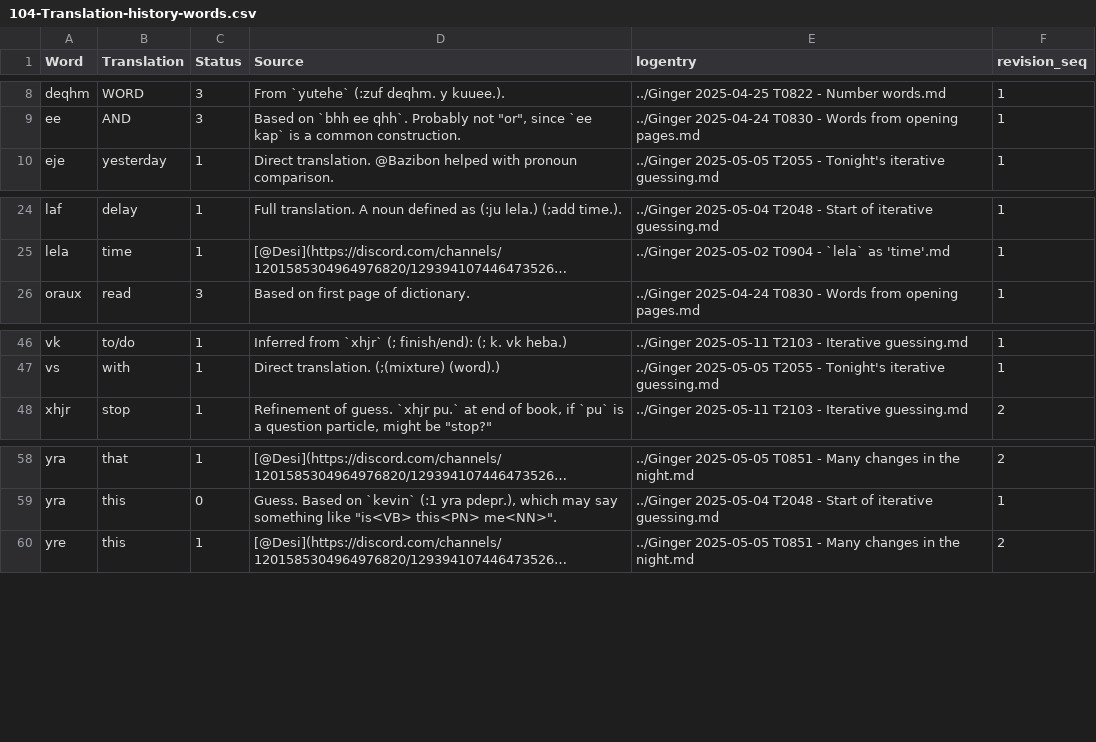
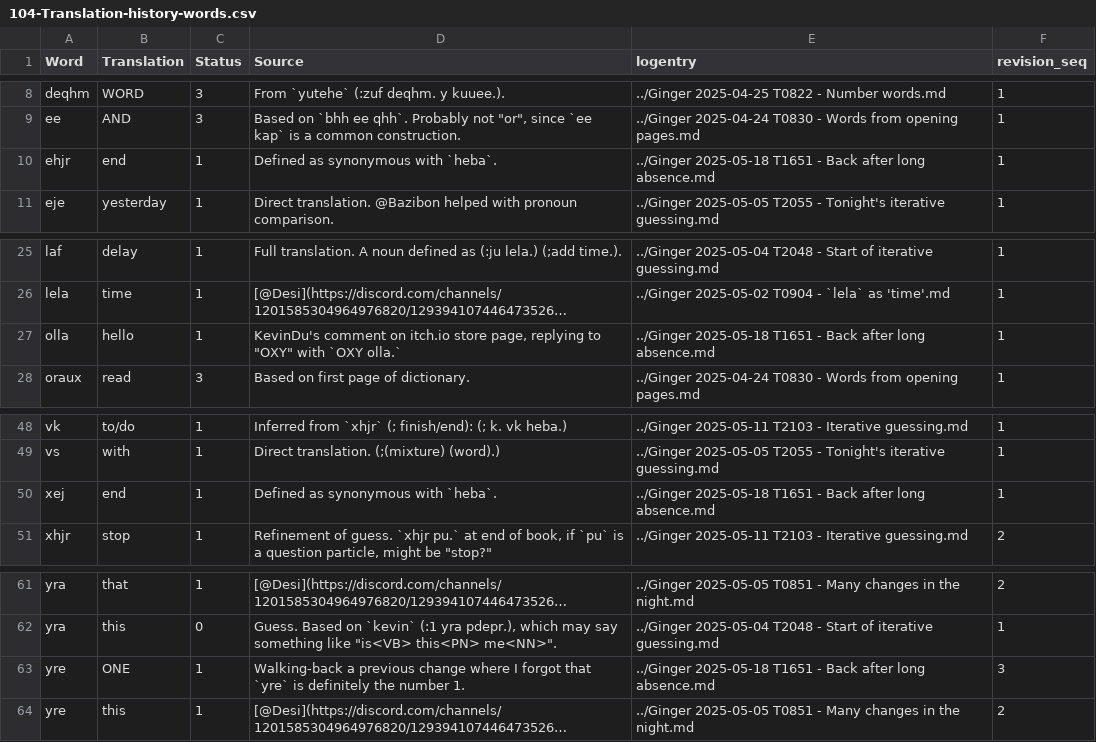
Before and after one commit to DesiQuintans/gingergame, a CSV file: 104-Translation-history-words.csv, drawn as a sheet; only a part is shown, gaps mark what is left out; long unchanged cells end in …; the diff names each change by its address in the sheet, - before the commit and + after, or states it on an @@ line.

Commit message:
ehjr, olla, xej, yre

```diff
--- a/104-Translation-history-words.csv
+++ b/104-Translation-history-words.csv
+row 10: ehjr | end | 1 | Defined as synonymous with `heba`. | ../Ginger 2025-05-18 T1651 - Back after long absence.md | 1
+row 27: olla | hello | 1 | KevinDu's comment on itch.io store page, replying to "OXY" with `OXY olla.` | ../Ginger 2025-05-18 T1651 - Back after long absence.md | 1
+row 50: xej | end | 1 | Defined as synonymous with `heba`. | ../Ginger 2025-05-18 T1651 - Back after long absence.md | 1
+row 63: yre | ONE | 1 | Walking-back a previous change where I forgot that `yre` is definitely the number 1. | ../Ginger 2025-05-18 T1651 - Back after long absence.md | 3
```
Also changed, not shown: 105-ginger-translated-dictionary.csv, 5 other files.
